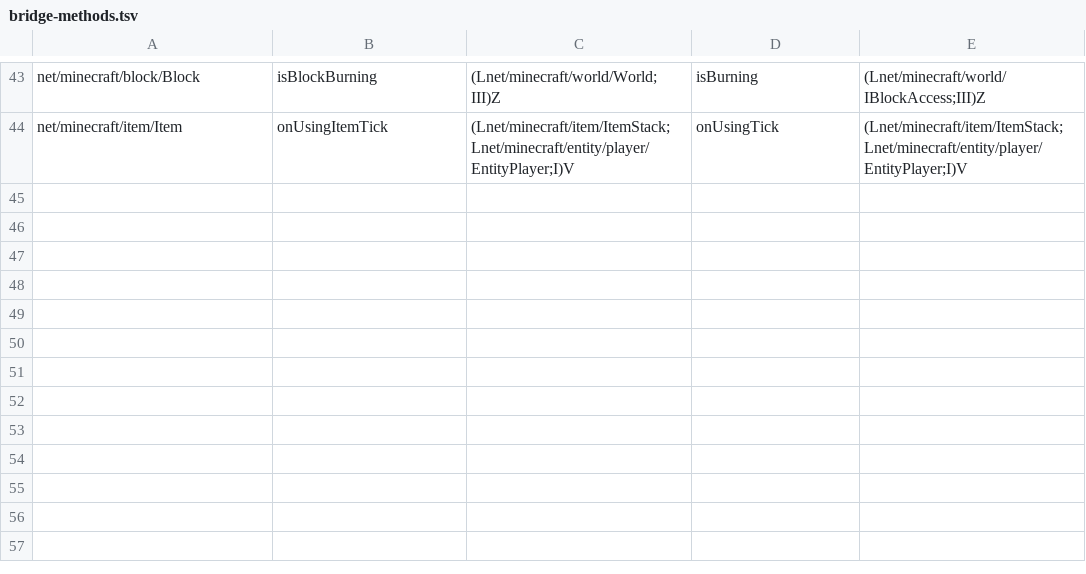
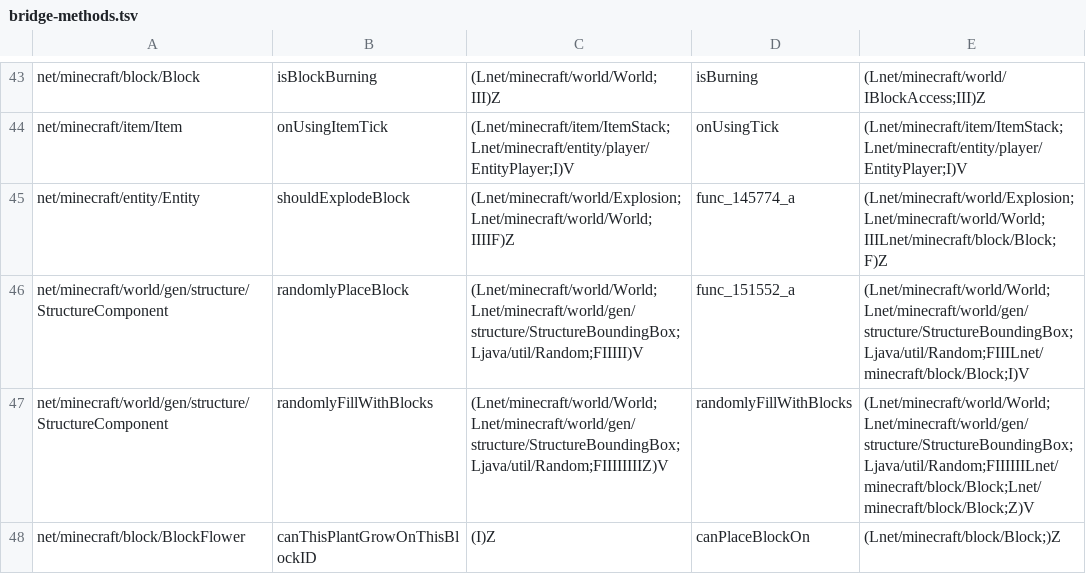
Before and after one commit to kylepitcock/Legacy-Connector, a TSV file: loader/src/main/resources/legacyconnector/forward/1.6.4/bridge-methods.tsv, drawn as a sheet; only a part is shown, gaps mark what is left out.

```diff
--- a/loader/src/main/resources/legacyconnector/forward/1.6.4/bridge-methods.tsv
+++ b/loader/src/main/resources/legacyconnector/forward/1.6.4/bridge-methods.tsv
@@ -44 +44,5 @@ net/minecraft/block/Block	isBlockBurning	(Lnet/minecraft/world/World;III)Z	isBur
 net/minecraft/item/Item	onUsingItemTick	(Lnet/minecraft/item/ItemStack;Lnet/minecraft/entity/player/EntityPlayer;I)V	onUsingTick	(Lnet/minecraft/item/ItemStack;Lnet/minecraft/entity/player/EntityPlayer;I)V
+net/minecraft/entity/Entity	shouldExplodeBlock	(Lnet/minecraft/world/Explosion;Lnet/minecraft/world/World;IIIIF)Z	func_145774_a	(Lnet/minecraft/world/Explosion;Lnet/minecraft/world/World;IIILnet/minecraft/block/Block;F)Z
+net/minecraft/world/gen/structure/StructureComponent	randomlyPlaceBlock	(Lnet/minecraft/world/World;Lnet/minecraft/world/gen/structure/StructureBoundingBox;Ljava/util/Random;FIIIII)V	func_151552_a	(Lnet/minecraft/world/World;Lnet/minecraft/world/gen/structure/StructureBoundingBox;Ljava/util/Random;FIIILnet/minecraft/block/Block;I)V
+net/minecraft/world/gen/structure/StructureComponent	randomlyFillWithBlocks	(Lnet/minecraft/world/World;Lnet/minecraft/world/gen/structure/StructureBoundingBox;Ljava/util/Random;FIIIIIIIIZ)V	randomlyFillWithBlocks	(Lnet/minecraft/world/World;Lnet/minecraft/world/gen/structure/StructureBoundingBox;Ljava/util/Random;FIIIIIILnet/minecraft/block/Block;Lnet/minecraft/block/Block;Z)V
+net/minecraft/block/BlockFlower	canThisPlantGrowOnThisBlockID	(I)Z	canPlaceBlockOn	(Lnet/minecraft/block/Block;)Z
```
Also changed, not shown: 26 other files.
